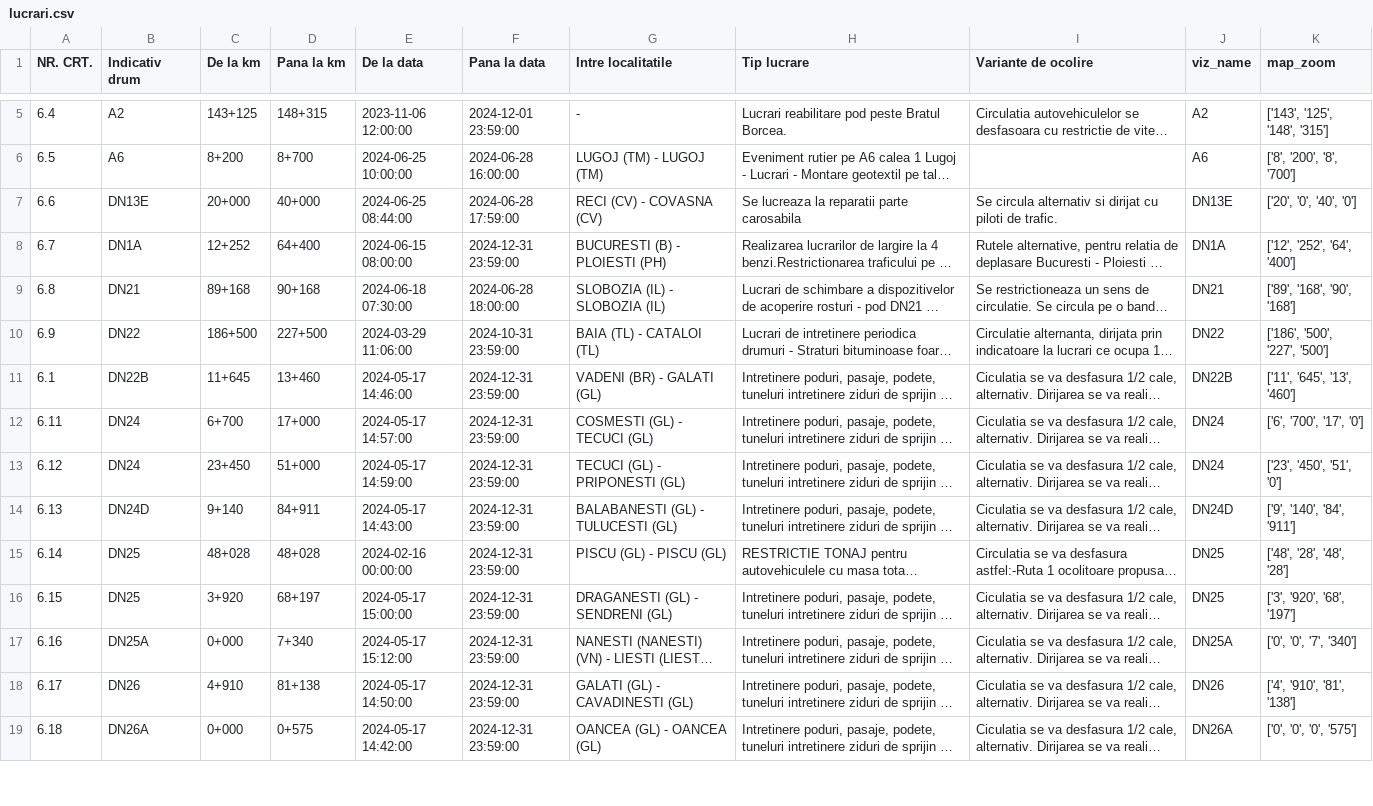
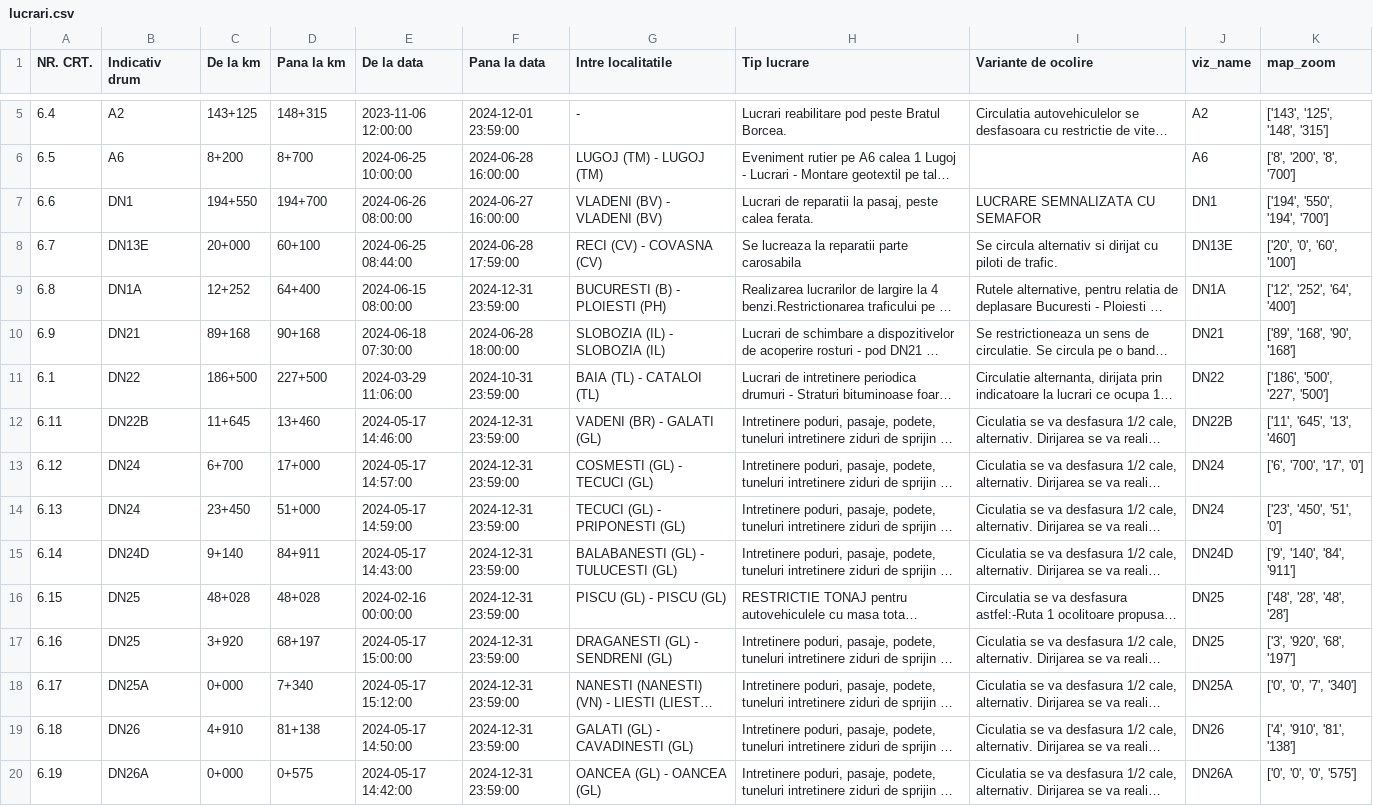
Before and after one commit to gov2-ro/prometeu, a CSV file: data/andnet/csv/lucrari.csv, drawn as a sheet; only a part is shown, gaps mark what is left out; long unchanged cells end in …; addresses are those after the commit; the diff covers the shown part only; the diff names each change by its address in the sheet, - before the commit and + after, or states it on an @@ line.

```diff
--- a/data/andnet/csv/lucrari.csv
+++ b/data/andnet/csv/lucrari.csv
+row 7: 6.6 | DN1 | 194+550 | 194+700 | 2024-06-26 08:00:00 | 2024-06-27 16:00:00 | VLADENI (BV) - VLADENI (BV) | Lucrari de reparatii la pasaj, peste calea ferata. | LUCRARE SEMNALIZATA CU SEMAFOR | DN1 | ['194', '550', '194', '700']
-A8 (NR. CRT.): 6.6
+A8 (NR. CRT.): 6.7
-D8 (Pana la km): 40+000
+D8 (Pana la km): 60+100
-K8 (map_zoom): ['20', '0', '40', '0']
+K8 (map_zoom): ['20', '0', '60', '100']
-A9 (NR. CRT.): 6.7
+A9 (NR. CRT.): 6.8
-A10 (NR. CRT.): 6.8
+A10 (NR. CRT.): 6.9
-A11 (NR. CRT.): 6.9
+A11 (NR. CRT.): 6.1
-A12 (NR. CRT.): 6.1
+A12 (NR. CRT.): 6.11
-A13 (NR. CRT.): 6.11
+A13 (NR. CRT.): 6.12
-A14 (NR. CRT.): 6.12
+A14 (NR. CRT.): 6.13
-A15 (NR. CRT.): 6.13
+A15 (NR. CRT.): 6.14
-A16 (NR. CRT.): 6.14
+A16 (NR. CRT.): 6.15
-A17 (NR. CRT.): 6.15
+A17 (NR. CRT.): 6.16
-A18 (NR. CRT.): 6.16
+A18 (NR. CRT.): 6.17
-A19 (NR. CRT.): 6.17
+A19 (NR. CRT.): 6.18
-A20 (NR. CRT.): 6.18
+A20 (NR. CRT.): 6.19
```
Also changed, not shown: 25 edited cells elsewhere in this file, data/andnet/csv/11-lucrări-de-scurtă-durată.csv, data/andnet/csv/meteo.csv, 22 other files.
